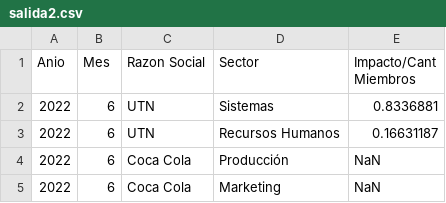
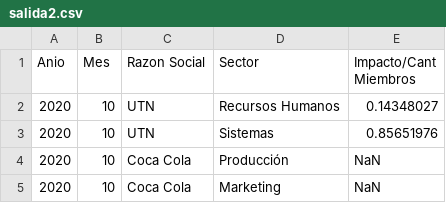
Before and after one commit to SebasCafiero/huella-carbono-sw, a CSV file: src/main/resources/salida2.csv, drawn as a sheet.

```diff
--- a/src/main/resources/salida2.csv
+++ b/src/main/resources/salida2.csv
@@ -1,5 +1,5 @@
 Anio, Mes, Razon Social, Sector, Impacto/Cant Miembros
-2022, 6, UTN, Sistemas, 0.8336881
-2022, 6, UTN, Recursos Humanos, 0.16631187
-2022, 6, Coca Cola, Producción, NaN
-2022, 6, Coca Cola, Marketing, NaN
+2020, 10, UTN, Recursos Humanos, 0.14348027
+2020, 10, UTN, Sistemas, 0.85651976
+2020, 10, Coca Cola, Producción, NaN
+2020, 10, Coca Cola, Marketing, NaN
```
Also changed, not shown: src/main/resources/salida1.csv, 8 other files.
